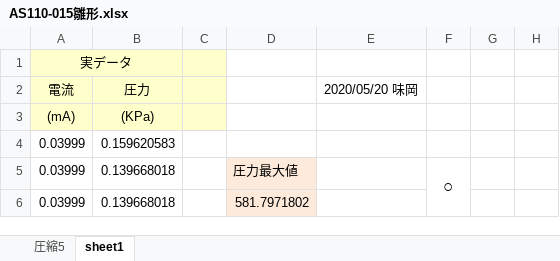
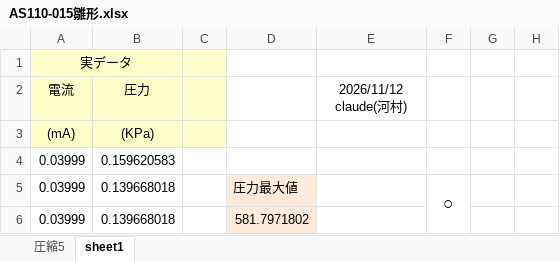
Before and after one commit to tad-kawamura/PSCAutomation, an Excel workbook: Apps/AS110AllCheck/雛形/AS110-015雛形.xlsx, sheet sheet1, drawn as a sheet; only a part is shown; values as stored, in another font and other column widths than the file's, no borders; charts and pictures and conditional formats not drawn; the diff names each change by its address in the sheet, - before the commit and + after, or states it on an @@ line.

```diff
--- a/Apps/AS110AllCheck/雛形/AS110-015雛形.xlsx (sheet sheet1)
+++ b/Apps/AS110AllCheck/雛形/AS110-015雛形.xlsx (sheet sheet1)
-E2: 2020/05/20 味岡
+E2: 2026/11/12 claude(河村)
```
Also changed, not shown: 4 other files.
